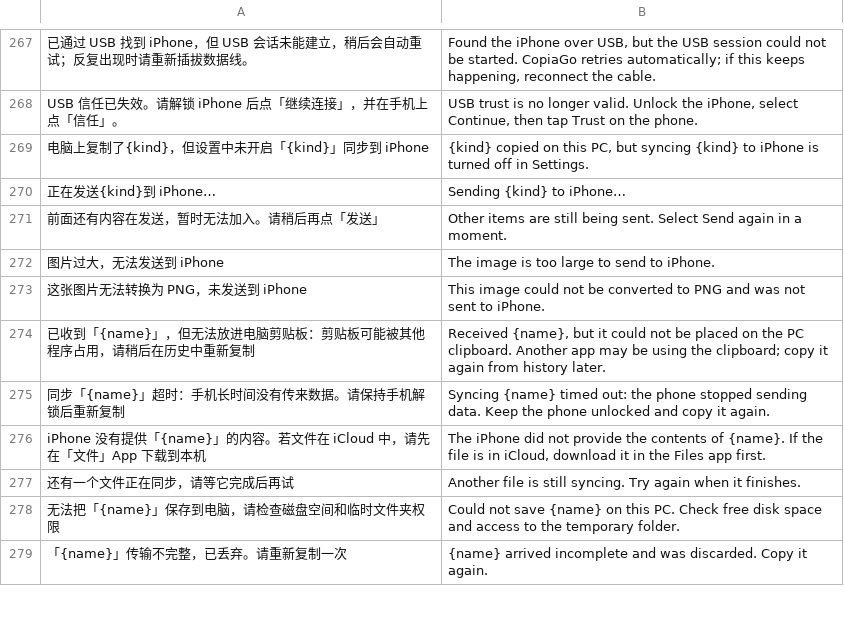
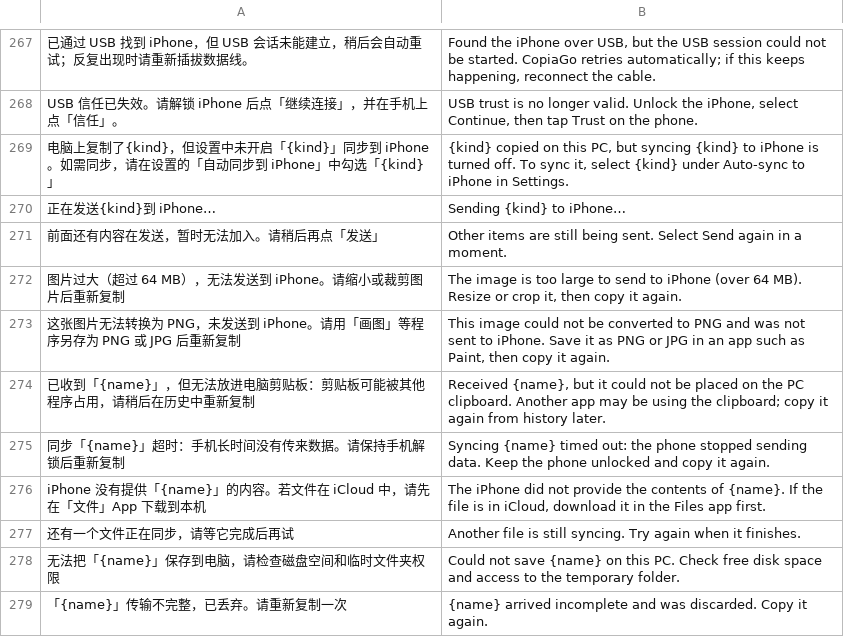
Before and after one commit to xgod1862/CopiaGo, a TSV file: copiago-rs/crates/copiago-core/i18n/en.tsv, drawn as a sheet; only a part is shown, gaps mark what is left out; removed rows and columns are numbered as before the commit, all else as after; the diff covers the shown part only; the diff names each change by its address in the sheet, - before the commit and + after, or states it on an @@ line.

```diff
--- a/copiago-rs/crates/copiago-core/i18n/en.tsv
+++ b/copiago-rs/crates/copiago-core/i18n/en.tsv
-row 269: 电脑上复制了{kind}，但设置中未开启「{kind}」同步到 iPhone | {kind} copied on this PC, but syncing {kind} to iPhone is turned off in Settings.
+row 269: 电脑上复制了{kind}，但设置中未开启「{kind}」同步到 iPhone。如需同步，请在设置的「自动同步到 iPhone」中勾选「{kind}」 | {kind} copied on this PC, but syncing {kind} to iPhone is turned off. To sync it, select {kind} under Auto-sync to iPhone in Settings.
-row 272: 图片过大，无法发送到 iPhone | The image is too large to send to iPhone.
-row 273: 这张图片无法转换为 PNG，未发送到 iPhone | This image could not be converted to PNG and was not sent to iPhone.
+row 272: 图片过大（超过 64 MB），无法发送到 iPhone。请缩小或裁剪图片后重新复制 | The image is too large to send to iPhone (over 64 MB). Resize or crop it, then copy it again.
+row 273: 这张图片无法转换为 PNG，未发送到 iPhone。请用「画图」等程序另存为 PNG 或 JPG 后重新复制 | This image could not be converted to PNG and was not sent to iPhone. Save it as PNG or JPG in an app such as Paint, then copy it again.
```
Also changed, not shown: 9 added rows, 8 removed rows and 8 edited cells elsewhere in this file, 8 other files.
